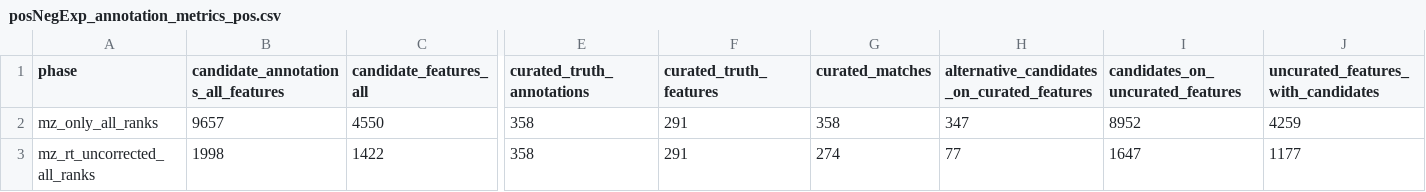
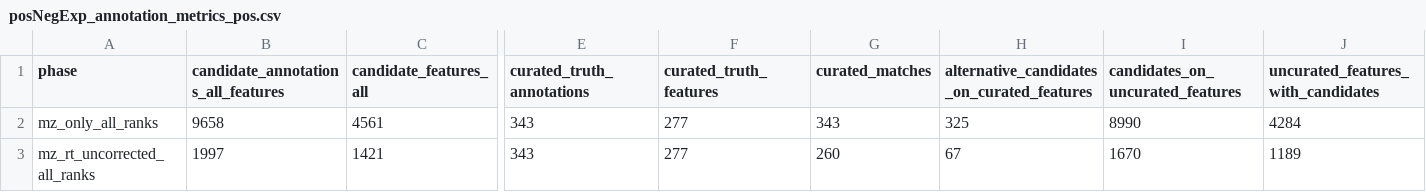
Before and after one commit to EuracBiomedicalResearch/Lipidomics-Processing-Workflow, a CSV file: applications/pilot_study/positive/objects/posNegExp_annotation_metrics_pos.csv, drawn as a sheet; only a part is shown, gaps mark what is left out; the diff covers the shown part only; the diff names each change by its address in the sheet, - before the commit and + after, or states it on an @@ line.

```diff
--- a/applications/pilot_study/positive/objects/posNegExp_annotation_metrics_pos.csv
+++ b/applications/pilot_study/positive/objects/posNegExp_annotation_metrics_pos.csv
-B2: 9657
+B2: 9658
-C2 (candidate_features_all): 4550
+C2 (candidate_features_all): 4561
-E2:E3 (curated_truth_annotations): 358
+E2:E3 (curated_truth_annotations): 343
-F2:F3 (curated_truth_features): 291
+F2:F3 (curated_truth_features): 277
-G2 (curated_matches): 358
+G2 (curated_matches): 343
-H2: 347
+H2: 325
-I2 (candidates_on_uncurated_features): 8952
+I2 (candidates_on_uncurated_features): 8990
-J2: 4259
+J2: 4284
-B3: 1998
+B3: 1997
-C3 (candidate_features_all): 1422
+C3 (candidate_features_all): 1421
-G3 (curated_matches): 274
+G3 (curated_matches): 260
-H3: 77
+H3: 67
-I3 (candidates_on_uncurated_features): 1647
+I3 (candidates_on_uncurated_features): 1670
-J3: 1177
+J3: 1189
```
Also changed, not shown: 116 edited cells elsewhere in this file, applications/exercise_study/objects/exercise_annotation_metrics_pos_neg.csv, applications/exercise_study/positive/objects/exercise_annotation_metrics_pos.csv, 6 other files.
